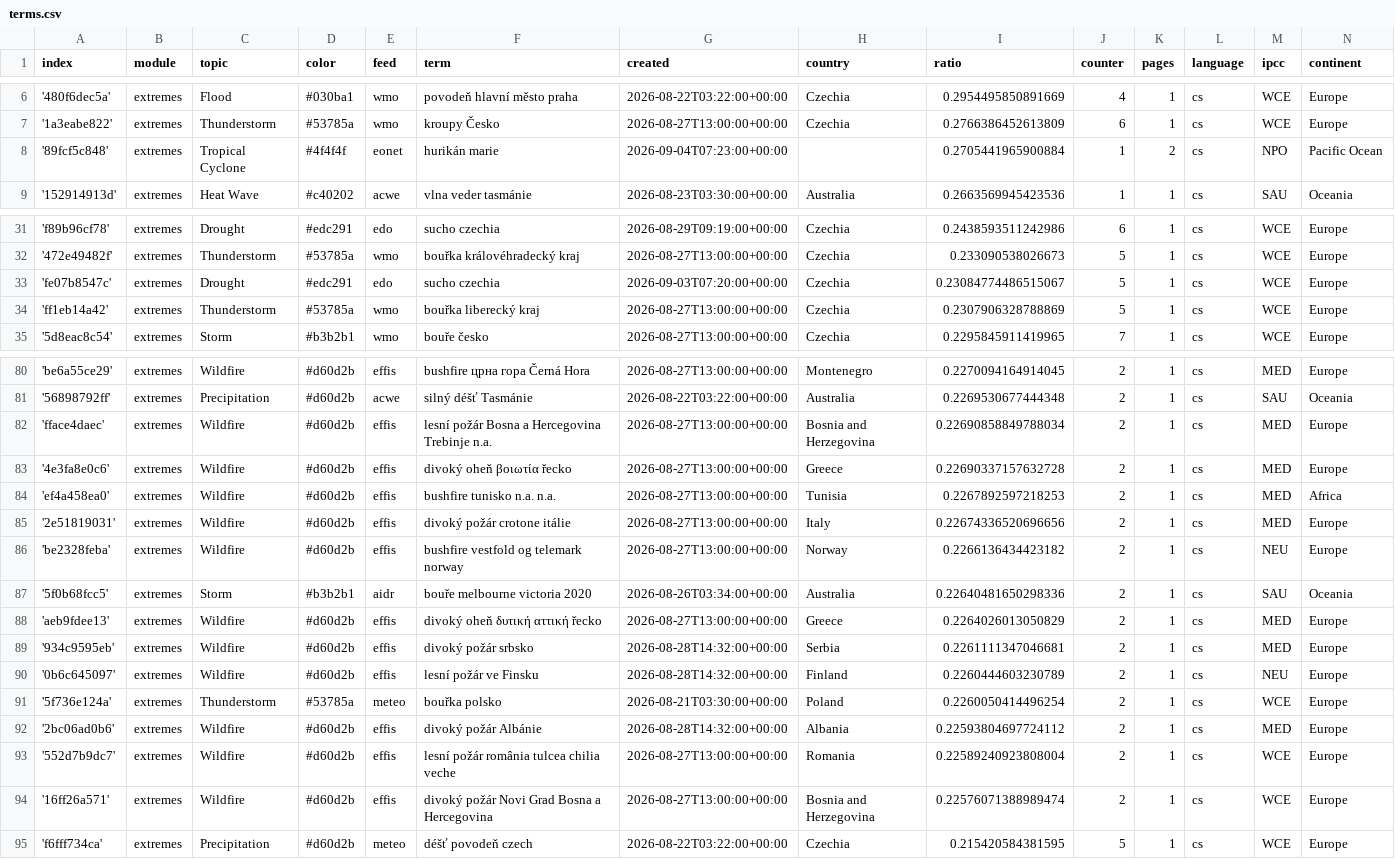
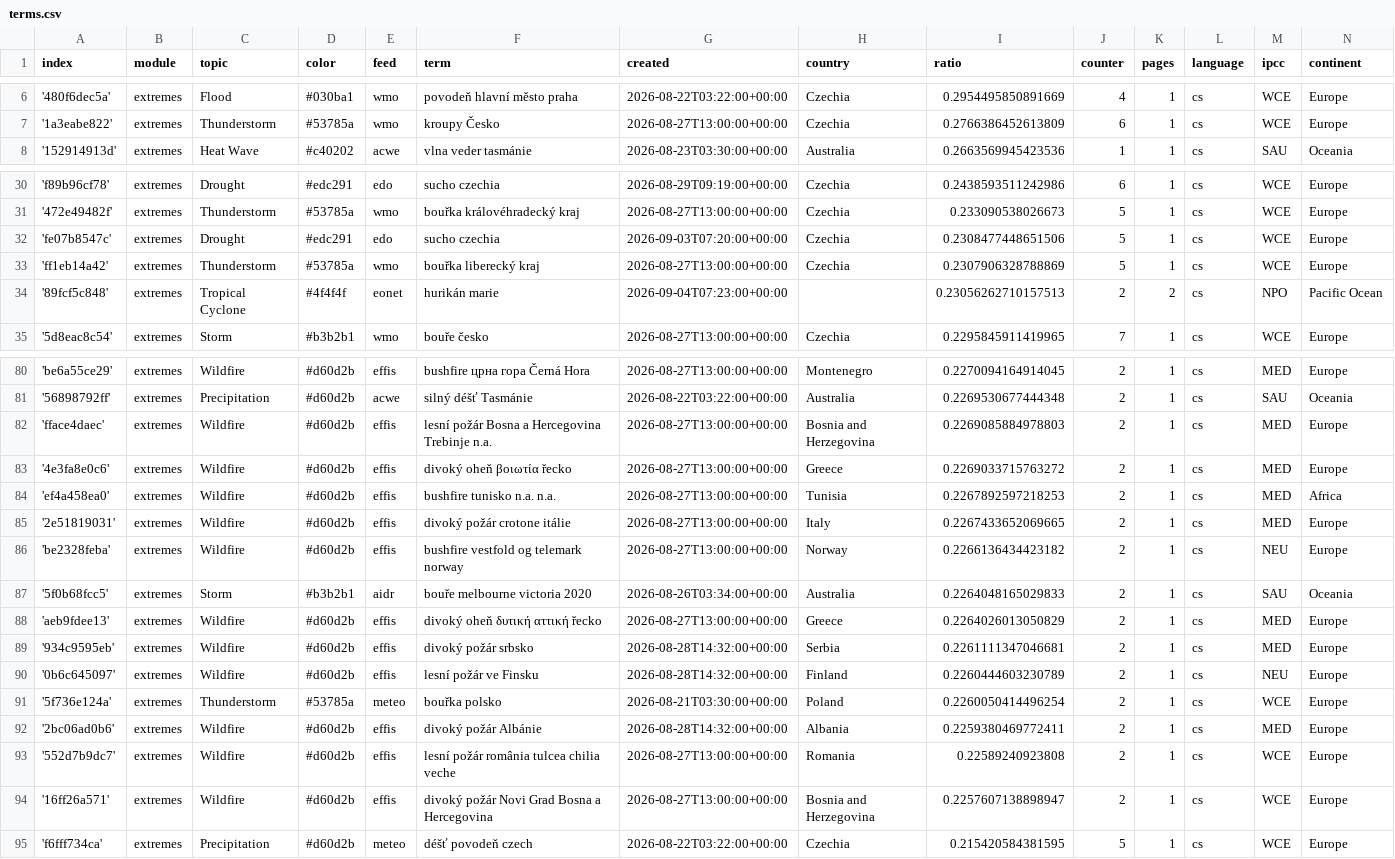
Before and after one commit to Leoniews/czechExtremes, a CSV file: terms.csv, drawn as a sheet; only a part is shown, gaps mark what is left out.

Commit message:
Commit from GitHub Actions (harvest:0.0)

```diff
--- a/terms.csv
+++ b/terms.csv
@@ -7,3 +7,2 @@ index,module,topic,color,feed,term,created,country,ratio,counter,pages,language,
 '1a3eabe822',extremes,Thunderstorm,#53785a,wmo,kroupy Česko,2026-08-27T13:00:00+00:00,Czechia,0.2766386452613809,6,1,cs,WCE,Europe
-'89fcf5c848',extremes,Tropical Cyclone,#4f4f4f,eonet,hurikán marie,2026-09-04T07:23:00+00:00,,0.2705441965900884,1,2,cs,NPO,Pacific Ocean
 '152914913d',extremes,Heat Wave,#c40202,acwe,vlna veder tasmánie,2026-08-23T03:30:00+00:00,Australia,0.2663569945423536,1,1,cs,SAU,Oceania
@@ -32,4 +31,5 @@ index,module,topic,color,feed,term,created,country,ratio,counter,pages,language,
 '472e49482f',extremes,Thunderstorm,#53785a,wmo,bouřka královéhradecký kraj,2026-08-27T13:00:00+00:00,Czechia,0.233090538026673,5,1,cs,WCE,Europe
-'fe07b8547c',extremes,Drought,#edc291,edo,sucho czechia,2026-09-03T07:20:00+00:00,Czechia,0.23084774486515067,5,1,cs,WCE,Europe
+'fe07b8547c',extremes,Drought,#edc291,edo,sucho czechia,2026-09-03T07:20:00+00:00,Czechia,0.2308477448651506,5,1,cs,WCE,Europe
 'ff1eb14a42',extremes,Thunderstorm,#53785a,wmo,bouřka liberecký kraj,2026-08-27T13:00:00+00:00,Czechia,0.2307906328788869,5,1,cs,WCE,Europe
+'89fcf5c848',extremes,Tropical Cyclone,#4f4f4f,eonet,hurikán marie,2026-09-04T07:23:00+00:00,,0.23056262710157513,2,2,cs,NPO,Pacific Ocean
 '5d8eac8c54',extremes,Storm,#b3b2b1,wmo,bouře česko,2026-08-27T13:00:00+00:00,Czechia,0.2295845911419965,7,1,cs,WCE,Europe
@@ -81,8 +81,8 @@ index,module,topic,color,feed,term,created,country,ratio,counter,pages,language,
 '56898792ff',extremes,Precipitation,#d60d2b,acwe,silný déšť Tasmánie,2026-08-22T03:22:00+00:00,Australia,0.2269530677444348,2,1,cs,SAU,Oceania
-'fface4daec',extremes,Wildfire,#d60d2b,effis,lesní požár Bosna a Hercegovina Trebinje n.a.,2026-08-27T13:00:00+00:00,Bosnia and Herzegovina,0.22690858849788034,2,1,cs,MED,Europe
-'4e3fa8e0c6',extremes,Wildfire,#d60d2b,effis,divoký oheň βοιωτία řecko,2026-08-27T13:00:00+00:00,Greece,0.22690337157632728,2,1,cs,MED,Europe
+'fface4daec',extremes,Wildfire,#d60d2b,effis,lesní požár Bosna a Hercegovina Trebinje n.a.,2026-08-27T13:00:00+00:00,Bosnia and Herzegovina,0.2269085884978803,2,1,cs,MED,Europe
+'4e3fa8e0c6',extremes,Wildfire,#d60d2b,effis,divoký oheň βοιωτία řecko,2026-08-27T13:00:00+00:00,Greece,0.2269033715763272,2,1,cs,MED,Europe
 'ef4a458ea0',extremes,Wildfire,#d60d2b,effis,bushfire tunisko n.a. n.a.,2026-08-27T13:00:00+00:00,Tunisia,0.2267892597218253,2,1,cs,MED,Africa
-'2e51819031',extremes,Wildfire,#d60d2b,effis,divoký požár crotone itálie,2026-08-27T13:00:00+00:00,Italy,0.22674336520696656,2,1,cs,MED,Europe
+'2e51819031',extremes,Wildfire,#d60d2b,effis,divoký požár crotone itálie,2026-08-27T13:00:00+00:00,Italy,0.2267433652069665,2,1,cs,MED,Europe
 'be2328feba',extremes,Wildfire,#d60d2b,effis,bushfire vestfold og telemark norway,2026-08-27T13:00:00+00:00,Norway,0.2266136434423182,2,1,cs,NEU,Europe
-'5f0b68fcc5',extremes,Storm,#b3b2b1,aidr,bouře melbourne victoria 2020,2026-08-26T03:34:00+00:00,Australia,0.22640481650298336,2,1,cs,SAU,Oceania
+'5f0b68fcc5',extremes,Storm,#b3b2b1,aidr,bouře melbourne victoria 2020,2026-08-26T03:34:00+00:00,Australia,0.2264048165029833,2,1,cs,SAU,Oceania
 'aeb9fdee13',extremes,Wildfire,#d60d2b,effis,divoký oheň δυτική αττική řecko,2026-08-27T13:00:00+00:00,Greece,0.2264026013050829,2,1,cs,MED,Europe
@@ -91,5 +91,5 @@ index,module,topic,color,feed,term,created,country,ratio,counter,pages,language,
 '5f736e124a',extremes,Thunderstorm,#53785a,meteo,bouřka polsko,2026-08-21T03:30:00+00:00,Poland,0.2260050414496254,2,1,cs,WCE,Europe
-'2bc06ad0b6',extremes,Wildfire,#d60d2b,effis,divoký požár Albánie,2026-08-28T14:32:00+00:00,Albania,0.22593804697724112,2,1,cs,MED,Europe
-'552d7b9dc7',extremes,Wildfire,#d60d2b,effis,lesní požár românia tulcea chilia veche,2026-08-27T13:00:00+00:00,Romania,0.22589240923808004,2,1,cs,WCE,Europe
-'16ff26a571',extremes,Wildfire,#d60d2b,effis,divoký požár Novi Grad Bosna a Hercegovina,2026-08-27T13:00:00+00:00,Bosnia and Herzegovina,0.22576071388989474,2,1,cs,WCE,Europe
+'2bc06ad0b6',extremes,Wildfire,#d60d2b,effis,divoký požár Albánie,2026-08-28T14:32:00+00:00,Albania,0.2259380469772411,2,1,cs,MED,Europe
+'552d7b9dc7',extremes,Wildfire,#d60d2b,effis,lesní požár românia tulcea chilia veche,2026-08-27T13:00:00+00:00,Romania,0.22589240923808,2,1,cs,WCE,Europe
+'16ff26a571',extremes,Wildfire,#d60d2b,effis,divoký požár Novi Grad Bosna a Hercegovina,2026-08-27T13:00:00+00:00,Bosnia and Herzegovina,0.2257607138898947,2,1,cs,WCE,Europe
 'f6fff734ca',extremes,Precipitation,#d60d2b,meteo,déšť povodeň czech,2026-08-22T03:22:00+00:00,Czechia,0.215420584381595,5,1,cs,WCE,Europe
```
